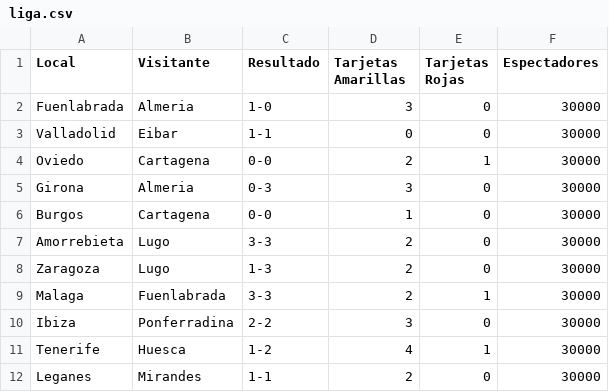
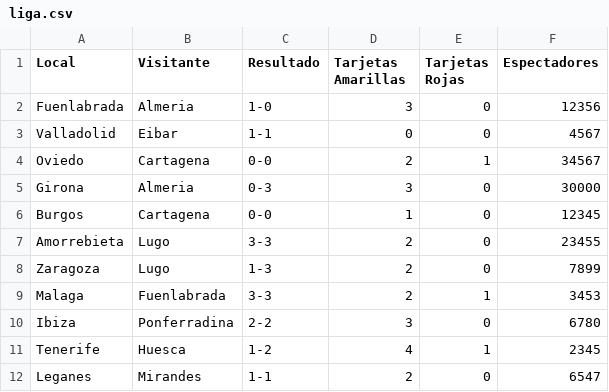
Before and after one commit to alexstroe91/ejSGE, a CSV file: csv 2/liga.csv, drawn as a sheet.

Commit message:
Contado los goles, las tarjetas, los espectadores y la media de los mismos

```diff
--- a/csv 2/liga.csv
+++ b/csv 2/liga.csv
@@ -1,12 +1,12 @@
 Local,Visitante,Resultado,Tarjetas Amarillas,Tarjetas Rojas,Espectadores
-Fuenlabrada,Almeria,1-0,3,0,30000
-Valladolid,Eibar,1-1,0,0,30000
-Oviedo,Cartagena,0-0,2,1,30000
+Fuenlabrada,Almeria,1-0,3,0,12356
+Valladolid,Eibar,1-1,0,0,4567
+Oviedo,Cartagena,0-0,2,1,34567
 Girona,Almeria,0-3,3,0,30000
-Burgos,Cartagena,0-0,1,0,30000
-Amorrebieta,Lugo,3-3,2,0,30000
-Zaragoza,Lugo,1-3,2,0,30000
-Malaga,Fuenlabrada,3-3,2,1,30000
-Ibiza,Ponferradina,2-2,3,0,30000
-Tenerife,Huesca,1-2,4,1,30000
-Leganes,Mirandes,1-1,2,0,30000
+Burgos,Cartagena,0-0,1,0,12345
+Amorrebieta,Lugo,3-3,2,0,23455
+Zaragoza,Lugo,1-3,2,0,7899
+Malaga,Fuenlabrada,3-3,2,1,3453
+Ibiza,Ponferradina,2-2,3,0,6780
+Tenerife,Huesca,1-2,4,1,2345
+Leganes,Mirandes,1-1,2,0,6547
```
Also changed, not shown: 1 other file.
